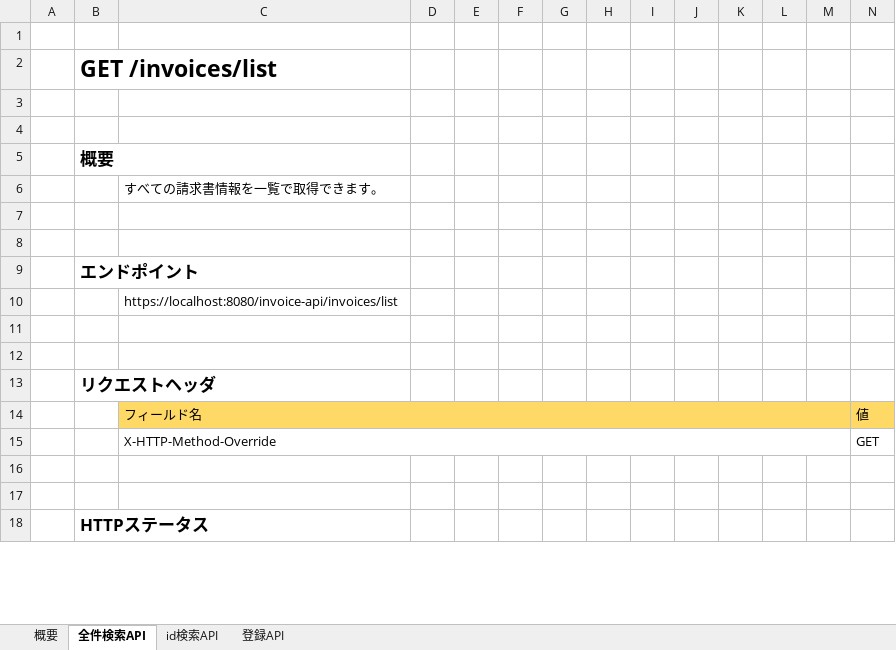
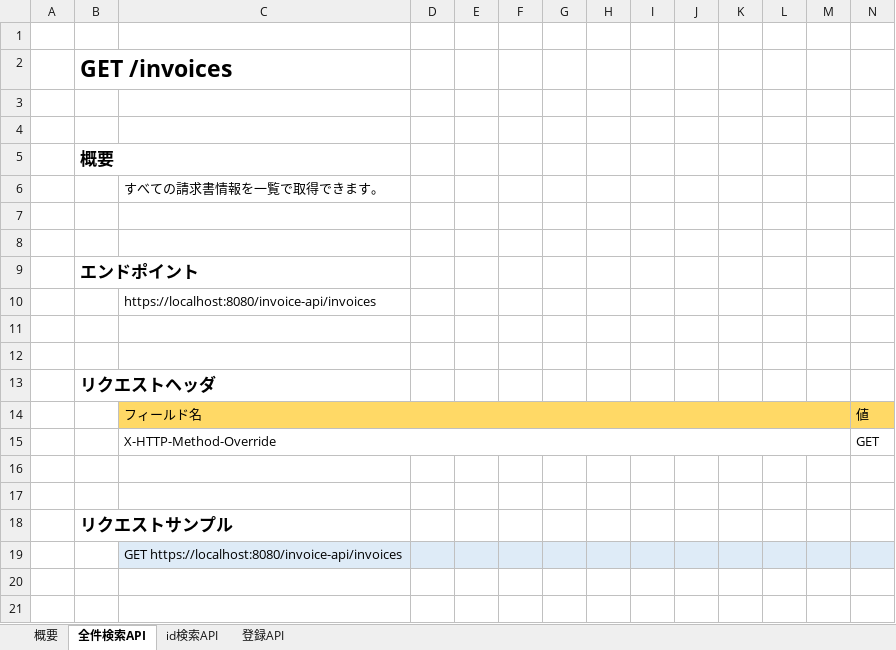
Before and after one commit to yamaney/invoice, an Excel workbook: invoice-doc/APIリファレンス.xlsx, sheet 全件検索API, drawn as a sheet; only a part is shown; the shorter side is filled out with more unchanged rows; values as stored, in another font and other column widths than the file's, no borders; the diff names each change by its address in the sheet, - before the commit and + after, or states it on an @@ line.

Commit message:
APIリファレンス更新 - 概要の一部説明文変更 - 全件検索のエンドポイント修正、リクエストサンプル追加 - id検索のエンドポイント修正、リクエストボディ削除、リクエストサンプル追加 - 登録機能の重複のチェックを削除

```diff
--- a/invoice-doc/APIリファレンス.xlsx (sheet 全件検索API)
+++ b/invoice-doc/APIリファレンス.xlsx (sheet 全件検索API)
-B2: GET /invoices/list
+B2: GET /invoices
-C10: https://localhost:8080/invoice-api/invoices/list
+C10: https://localhost:8080/invoice-api/invoices
+row 16: (empty)
+row 17: (empty)
+row 18:  | リクエストサンプル
+row 19:  |  | GET https://localhost:8080/invoice-api/invoices
```
Also changed, not shown: sheet id検索API, sheet 登録API, sheet 概要.
